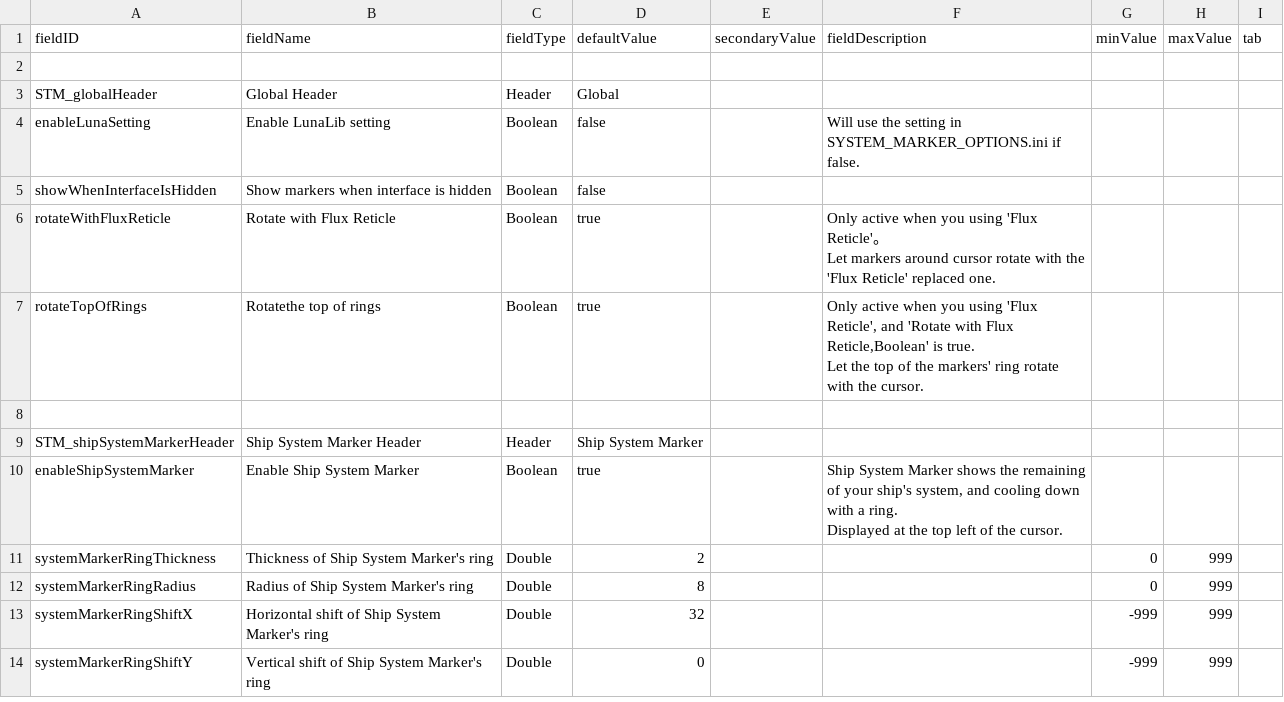
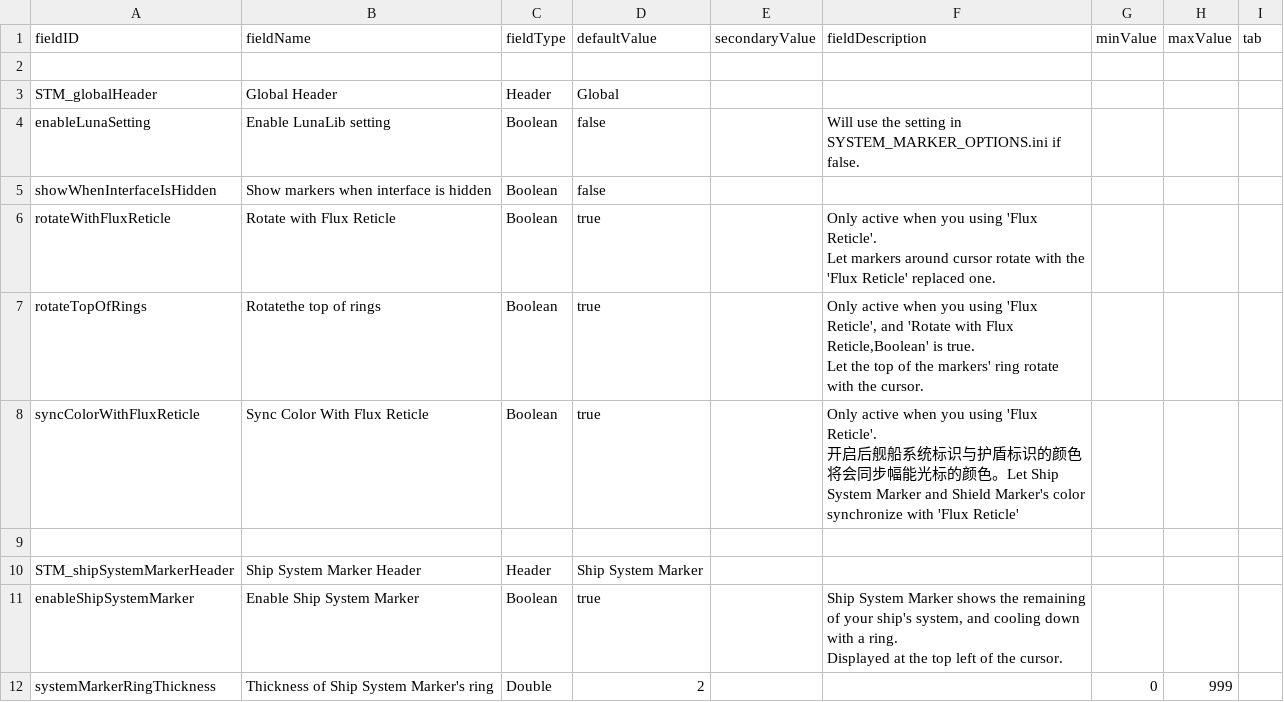
Before and after one commit to saya39/System_Marker, a CSV file: data/config/LunaSettings.csv, drawn as a sheet; only a part is shown; the shorter side is filled out with more unchanged rows.

Commit message:
update to 0.1.8

```diff
--- a/data/config/LunaSettings.csv
+++ b/data/config/LunaSettings.csv
@@ -5,6 +5,8 @@ enableLunaSetting,Enable LunaLib setting,Boolean,false,,"Will use the setting in
 showWhenInterfaceIsHidden,Show markers when interface is hidden,Boolean,false,,,,,
-rotateWithFluxReticle,Rotate with Flux Reticle,Boolean,true,,"Only active when you using 'Flux Reticle'。
-Let markers around cursor rotate with the 'Flux Reticle' replaced one.",,,
+rotateWithFluxReticle,Rotate with Flux Reticle,Boolean,true,,"Only active when you using 'Flux Reticle'.
+Let markers around cursor rotate with the 'Flux Reticle' replaced one.",,,
 rotateTopOfRings,Rotatethe top of rings,Boolean,true,,"Only active when you using 'Flux Reticle', and 'Rotate with Flux Reticle,Boolean' is true.
 Let the top of the markers' ring rotate with the cursor.",,,
+syncColorWithFluxReticle,Sync Color With Flux Reticle,Boolean,true,,"Only active when you using 'Flux Reticle'.
+开启后舰船系统标识与护盾标识的颜色将会同步幅能光标的颜色。Let Ship System Marker and Shield Marker's color synchronize with 'Flux Reticle'",,,
 ,,,,,,,,
```
